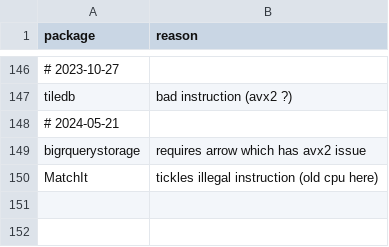
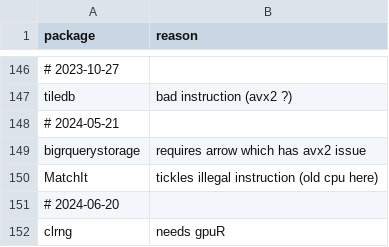
Before and after one commit to RcppCore/rcpp-logs, a CSV file: data/blacklist.csv, drawn as a sheet; only a part is shown, gaps mark what is left out.

Commit message:
Blacklist clrng

```diff
--- a/data/blacklist.csv
+++ b/data/blacklist.csv
@@ -150 +150,3 @@ bigrquerystorage, requires arrow which has avx2 issue
 MatchIt, tickles illegal instruction (old cpu here)
+# 2024-06-20
+clrng,needs gpuR
```
